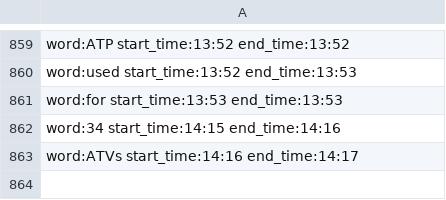
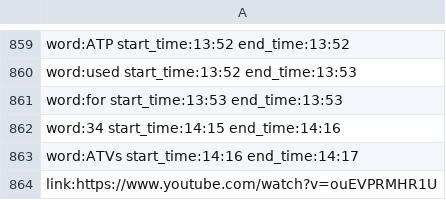
Before and after one commit to weiminglong/Senior-Design, a CSV file: backend/src/e.csv, drawn as a sheet; only a part is shown, gaps mark what is left out.

```diff
--- a/backend/src/e.csv
+++ b/backend/src/e.csv
@@ -863 +863,2 @@ word:34 start_time:14:15 end_time:14:16
 word:ATVs start_time:14:16 end_time:14:17
+link:https://www.youtube.com/watch?v=ouEVPRMHR1U
```
Also changed, not shown: backend/src/c.csv, backend/src/g.csv, 2 other files.
